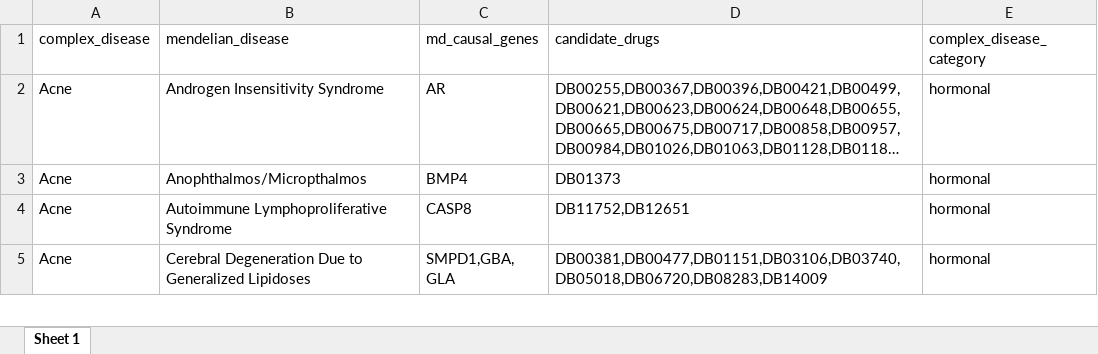
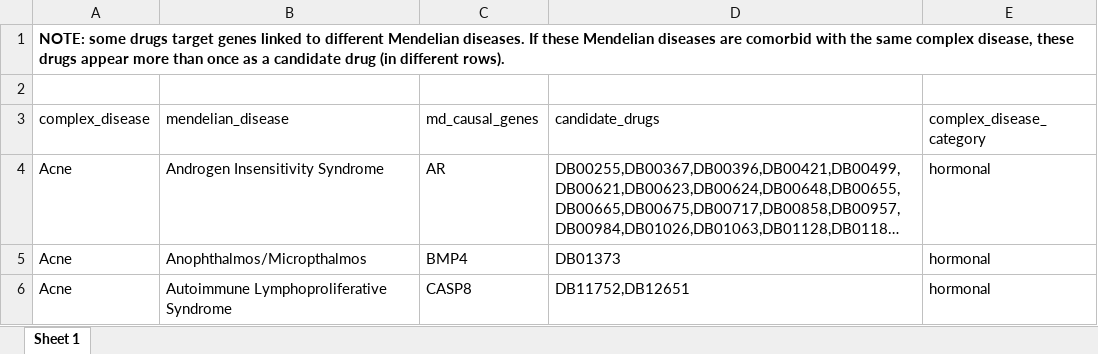
Before and after one commit to lalagkaspn/mendelian_comorbidity, an Excel workbook: supplementary_tables/S1_complex_diseases_candidate_drugs.xlsx, sheet Sheet 1, drawn as a sheet; only a part is shown; the shorter side is filled out with more unchanged rows; long unchanged cells end in …; values as stored, in another font and other column widths than the file's, no borders; the diff names each change by its address in the sheet, - before the commit and + after, or states it on an @@ line.

Commit message:
updated supplementary tables

```diff
--- a/supplementary_tables/S1_complex_diseases_candidate_drugs.xlsx (sheet Sheet 1)
+++ b/supplementary_tables/S1_complex_diseases_candidate_drugs.xlsx (sheet Sheet 1)
+row 1: NOTE: some drugs target genes linked to different Mendelian diseases. If these Mendelian diseases are comorbid with the same complex disease, these drugs appear more than once as a candidate drug (in different rows).
+row 2: (empty)
```
Also changed, not shown: supplementary_tables/S2_cancers_mendelian_diseases_genetic_similarity.xlsx, 1 other file.
